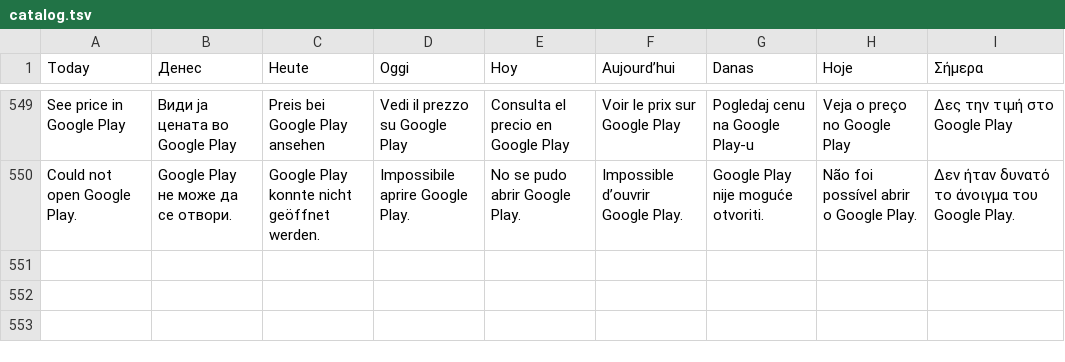
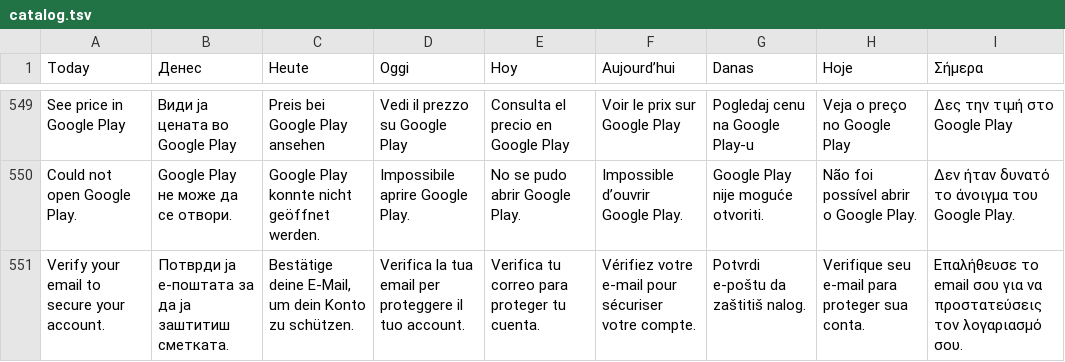
Before and after one commit to bokimmkd/paytimeshift-android, a TSV file: translations/catalog.tsv, drawn as a sheet; only a part is shown, gaps mark what is left out; the diff names each change by its address in the sheet, - before the commit and + after, or states it on an @@ line.

Commit message:
Remove email reports and compact Work Analytics export dialog (0.2.17)

```diff
--- a/translations/catalog.tsv
+++ b/translations/catalog.tsv
+row 551: Verify your email to secure your account. | Потврди ја е-поштата за да ја заштитиш сметката. | Bestätige deine E-Mail, um dein Konto zu schützen. | Verifica la tua email per proteggere il tuo account. | Verifica tu correo para proteger tu cuenta. | Vérifiez votre e-mail pour sécuriser votre compte. | Potvrdi e-poštu da zaštitiš nalog. | Verifique seu e-mail para proteger sua conta. | Επαλήθευσε το email σου για να προστατεύσεις τον λογαριασμό σου.
```
Also changed, not shown: 23 other files.
